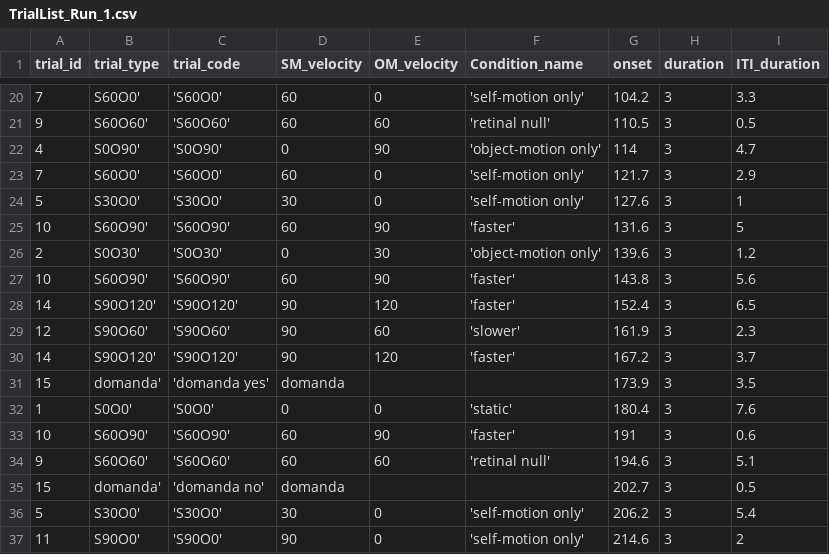
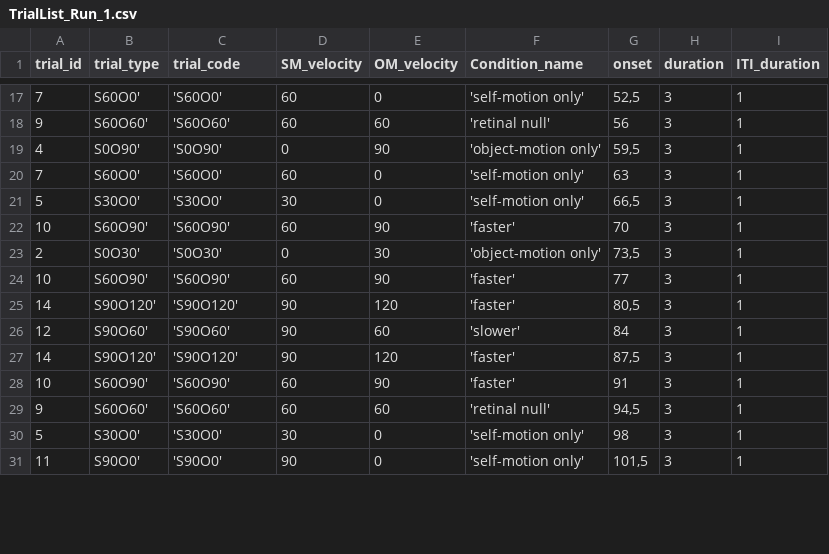
Before and after one commit to valesulpizio/Bus, a CSV file: Assets/Resources/Trial Lists/TrialList_Run_1.csv, drawn as a sheet; only a part is shown, gaps mark what is left out; the diff covers the shown part only.

```diff
--- a/Assets/Resources/Trial Lists/TrialList_Run_1.csv
+++ b/Assets/Resources/Trial Lists/TrialList_Run_1.csv
@@ -20,18 +17,15 @@ trial_id;trial_type;trial_code;SM_velocity;OM_velocity;Condition_name;onset;dura
-7;S60O0';'S60O0';60;0;'self-motion only';104.2;3;3.3
-9;S60O60';'S60O60';60;60;'retinal null';110.5;3;0.5
-4;S0O90';'S0O90';0;90;'object-motion only';114;3;4.7
-7;S60O0';'S60O0';60;0;'self-motion only';121.7;3;2.9
-5;S30O0';'S30O0';30;0;'self-motion only';127.6;3;1
-10;S60O90';'S60O90';60;90;'faster';131.6;3;5
-2;S0O30';'S0O30';0;30;'object-motion only';139.6;3;1.2
-10;S60O90';'S60O90';60;90;'faster';143.8;3;5.6
-14;S90O120';'S90O120';90;120;'faster';152.4;3;6.5
-12;S90O60';'S90O60';90;60;'slower';161.9;3;2.3
-14;S90O120';'S90O120';90;120;'faster';167.2;3;3.7
-15;domanda';"'domanda		yes'";domanda;;;173.9;3;3.5
-1;S0O0';'S0O0';0;0;'static';180.4;3;7.6
-10;S60O90';'S60O90';60;90;'faster';191;3;0.6
-9;S60O60';'S60O60';60;60;'retinal null';194.6;3;5.1
-15;domanda';"'domanda		no'";domanda;;;202.7;3;0.5
-5;S30O0';'S30O0';30;0;'self-motion only';206.2;3;5.4
-11;S90O0';'S90O0';90;0;'self-motion only';214.6;3;2
+7;S60O0';'S60O0';60;0;'self-motion only';52,5;3;1
+9;S60O60';'S60O60';60;60;'retinal null';56;3;1
+4;S0O90';'S0O90';0;90;'object-motion only';59,5;3;1
+7;S60O0';'S60O0';60;0;'self-motion only';63;3;1
+5;S30O0';'S30O0';30;0;'self-motion only';66,5;3;1
+10;S60O90';'S60O90';60;90;'faster';70;3;1
+2;S0O30';'S0O30';0;30;'object-motion only';73,5;3;1
+10;S60O90';'S60O90';60;90;'faster';77;3;1
+14;S90O120';'S90O120';90;120;'faster';80,5;3;1
+12;S90O60';'S90O60';90;60;'slower';84;3;1
+14;S90O120';'S90O120';90;120;'faster';87,5;3;1
+10;S60O90';'S60O90';60;90;'faster';91;3;1
+9;S60O60';'S60O60';60;60;'retinal null';94,5;3;1
+5;S30O0';'S30O0';30;0;'self-motion only';98;3;1
+11;S90O0';'S90O0';90;0;'self-motion only';101,5;3;1
```
Also changed, not shown: 5 removed rows and 73 edited cells elsewhere in this file, 4 other files.
